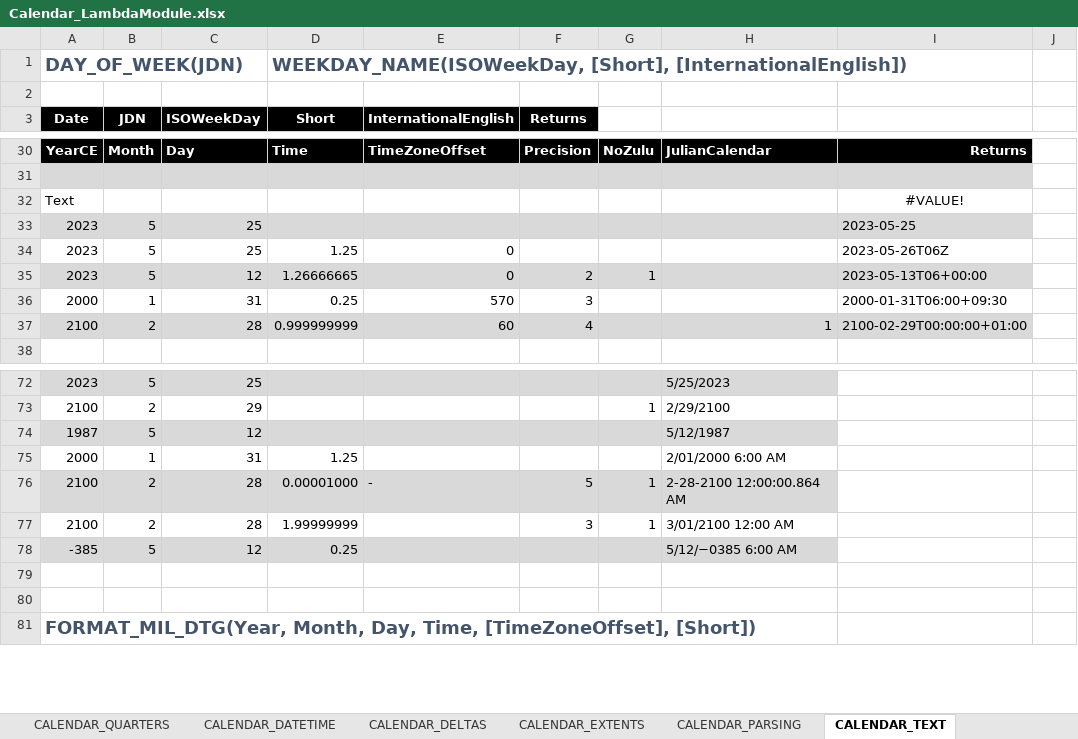
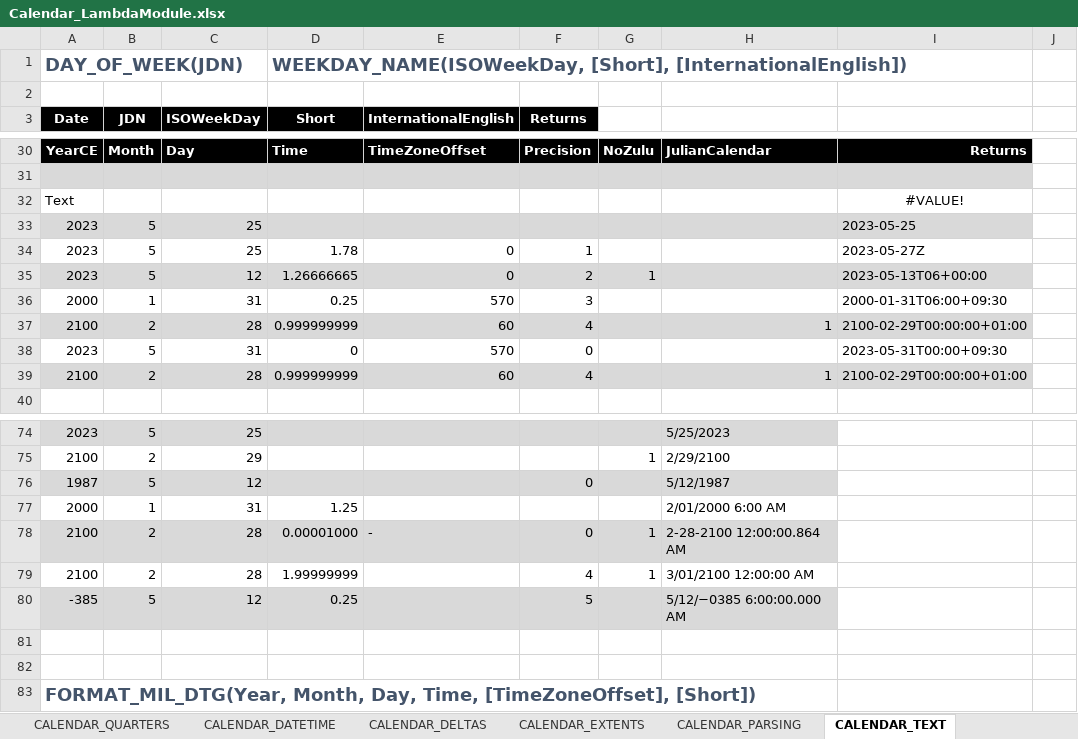
Before and after one commit to the-boobook/Excel-Lambda-Chrono, an Excel workbook: Dev/Calendar_LambdaModule.xlsx, sheet CALENDAR_TEXT, drawn as a sheet; only a part is shown, gaps mark what is left out; values as stored, in another font and other column widths than the file's, no borders; table styles not drawn; addresses are those after the commit; the diff names each change by its address in the sheet, - before the commit and + after, or states it on an @@ line.

```diff
--- a/Dev/Calendar_LambdaModule.xlsx (sheet CALENDAR_TEXT)
+++ b/Dev/Calendar_LambdaModule.xlsx (sheet CALENDAR_TEXT)
-D34 (Short): 1.25
+D34 (Short): 1.78
-F34 (Returns): (empty)
+F34 (Returns): 1
-I34: 2023-05-26T06Z
+I34: 2023-05-27Z
+row 37: 2100 | 2 | 28 | 0.999999999 | 60 | 4 |  | 1 | 2100-02-29T00:00:00+01:00
+row 38: 2023 | 5 | 31 | 0 | 570 | 0 |  |  | 2023-05-31T00:00+09:30
-F76 (Returns): (empty)
+F76 (Returns): 0
-F78 (Returns): 5
+F78 (Returns): 0
-F79 (Returns): 3
+F79 (Returns): 4
-H79: 3/01/2100 12:00 AM
+H79: 3/01/2100 12:00:00 AM
-F80 (Returns): (empty)
+F80 (Returns): 5
-H80: 5/12/−0385 6:00 AM
+H80: 5/12/−0385 6:00:00.000 AM
```
Also changed, not shown: sheet CALENDAR_DATETIME, sheet CALENDAR_CONVERSION_ISO, sheet CALENDAR_CONVERSION_USDATE, sheet CALENDAR_CONVERSION_EDATE, other sheet tabs, formulas that keep their value, 1 other file.
